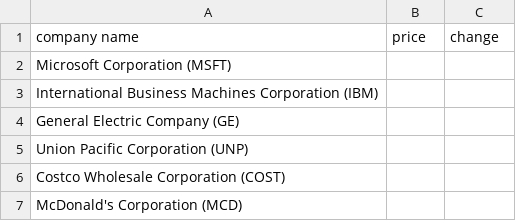
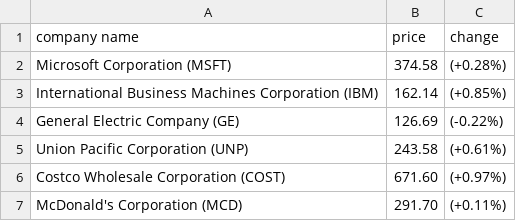
Before and after one commit to adarsh2858/stocks-data-scraper, a CSV file: result.csv, drawn as a sheet.

Commit message:
add price and change percent

```diff
--- a/result.csv
+++ b/result.csv
@@ -1,7 +1,7 @@
 company name,price,change
-Microsoft Corporation (MSFT),,
-International Business Machines Corporation (IBM),,
-General Electric Company (GE),,
-Union Pacific Corporation (UNP),,
-Costco Wholesale Corporation (COST),,
-McDonald's Corporation (MCD),,
+Microsoft Corporation (MSFT),374.58,(+0.28%)
+International Business Machines Corporation (IBM),162.14,(+0.85%)
+General Electric Company (GE),126.69,(-0.22%)
+Union Pacific Corporation (UNP),243.58,(+0.61%)
+Costco Wholesale Corporation (COST),671.60,(+0.97%)
+McDonald's Corporation (MCD),291.70,(+0.11%)
```
Also changed, not shown: 1 other file.
